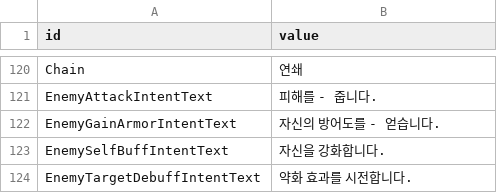
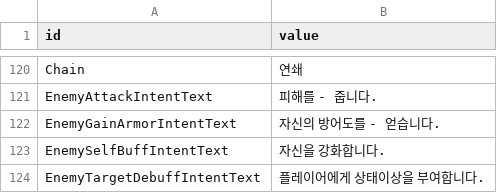
Before and after one commit to Devel-Rocket-ClassRoom/minigame-project-LteFroggy, a CSV file: Assets/Resources/Datas/StringTables/KorStringData.csv, drawn as a sheet; only a part is shown, gaps mark what is left out.

Commit message:
fix(#204) : 적 디버프 의도 설명 문구 수정
약화 키워드가 자동 설명 패널로 수집되지 않도록, 적의 대상 디버프 의도 설명을 범용 상태이상 부여 문구로 변경합니다.

```diff
--- a/Assets/Resources/Datas/StringTables/KorStringData.csv
+++ b/Assets/Resources/Datas/StringTables/KorStringData.csv
@@ -123,2 +123,2 @@ EnemyGainArmorIntentText,자신의 방어도를 - 얻습니다.
 EnemySelfBuffIntentText,자신을 강화합니다.
-EnemyTargetDebuffIntentText,약화 효과를 시전합니다.
+EnemyTargetDebuffIntentText,플레이어에게 상태이상을 부여합니다.
```
